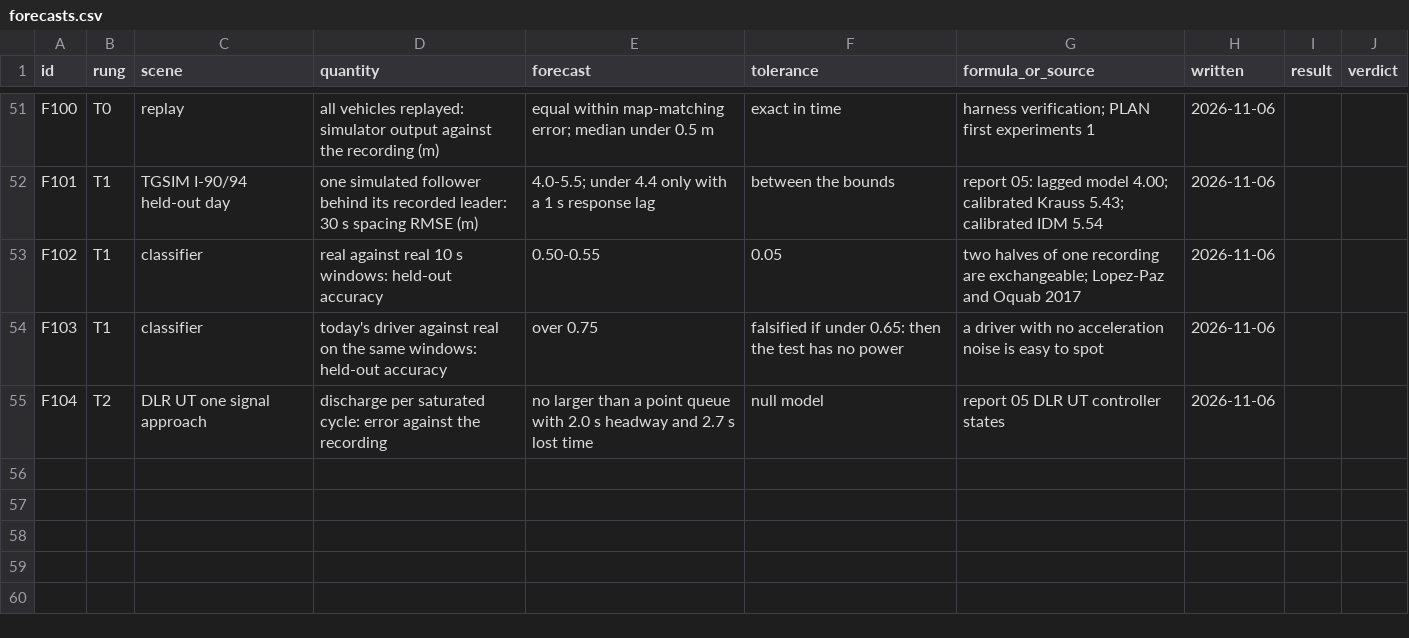
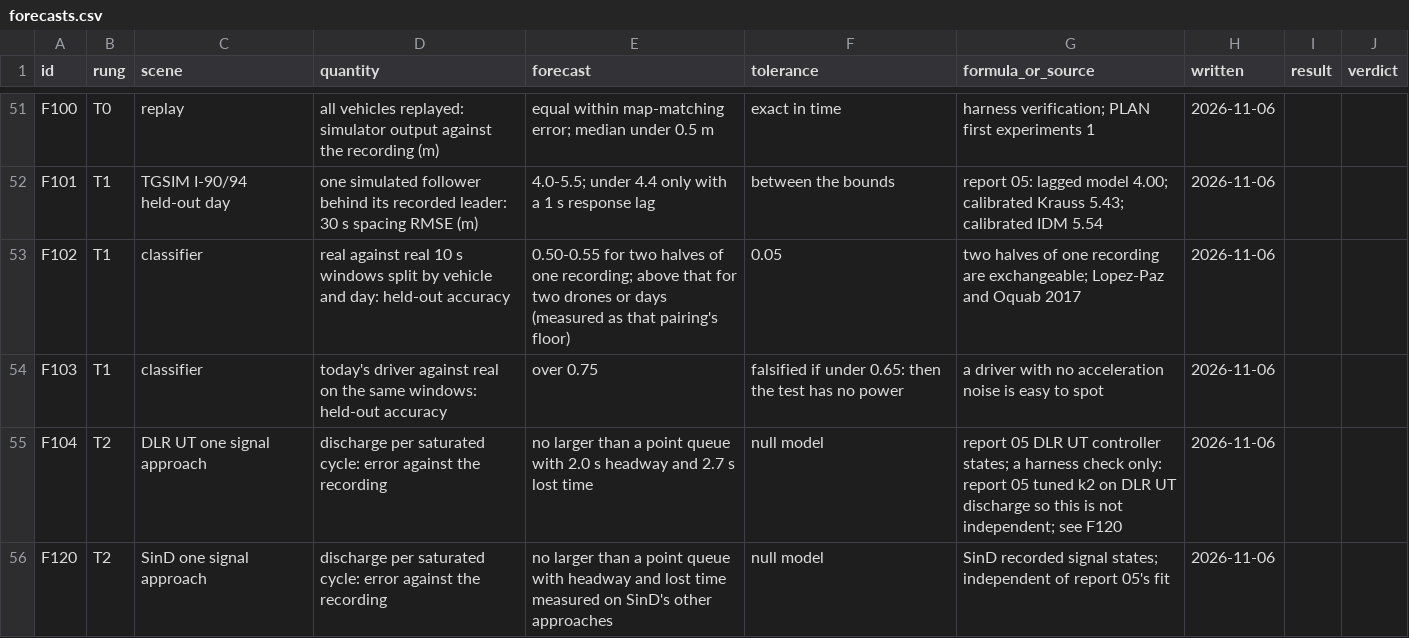
Before and after one commit to ErikFrankling/cars, a CSV file: research/truth/foundations/forecasts.csv, drawn as a sheet; only a part is shown, gaps mark what is left out.

Commit message:
Plan: fixes from the Fable review
Past-saturation tier T3b before any city run; driver persistence measured
on long tracks; error against elapsed time; a noise floor per tier;
inferred signals scored against recorded ones first; the classifier
compares responses, splits by vehicle and day, and uses an equivalence
margin. The 1 s lag and DLR UT discharge were tuned on data meant to test
them, so they are provisional and F120 (SinD) is the independent
discharge test. Songdo moves to T2: its IDs are per file.

```diff
--- a/research/truth/foundations/forecasts.csv
+++ b/research/truth/foundations/forecasts.csv
@@ -52,4 +52,5 @@ F100,T0,replay,all vehicles replayed: simulator output against the recording (m)
 F101,T1,TGSIM I-90/94 held-out day,one simulated follower behind its recorded leader: 30 s spacing RMSE (m),4.0-5.5; under 4.4 only with a 1 s response lag,between the bounds,report 05: lagged model 4.00; calibrated Krauss 5.43; calibrated IDM 5.54,2026-11-06,,
-F102,T1,classifier,real against real 10 s windows: held-out accuracy,0.50-0.55,0.05,two halves of one recording are exchangeable; Lopez-Paz and Oquab 2017,2026-11-06,,
+F102,T1,classifier,real against real 10 s windows split by vehicle and day: held-out accuracy,0.50-0.55 for two halves of one recording; above that for two drones or days (measured as that pairing's floor),0.05,two halves of one recording are exchangeable; Lopez-Paz and Oquab 2017,2026-11-06,,
 F103,T1,classifier,today's driver against real on the same windows: held-out accuracy,over 0.75,falsified if under 0.65: then the test has no power,a driver with no acceleration noise is easy to spot,2026-11-06,,
-F104,T2,DLR UT one signal approach,discharge per saturated cycle: error against the recording,no larger than a point queue with 2.0 s headway and 2.7 s lost time,null model,report 05 DLR UT controller states,2026-11-06,,
+F104,T2,DLR UT one signal approach,discharge per saturated cycle: error against the recording,no larger than a point queue with 2.0 s headway and 2.7 s lost time,null model,report 05 DLR UT controller states; a harness check only: report 05 tuned k2 on DLR UT discharge so this is not independent; see F120,2026-11-06,,
+F120,T2,SinD one signal approach,discharge per saturated cycle: error against the recording,no larger than a point queue with headway and lost time measured on SinD's other approaches,null model,SinD recorded signal states; independent of report 05's fit,2026-11-06,,
```
Also changed, not shown: 1 other file.
